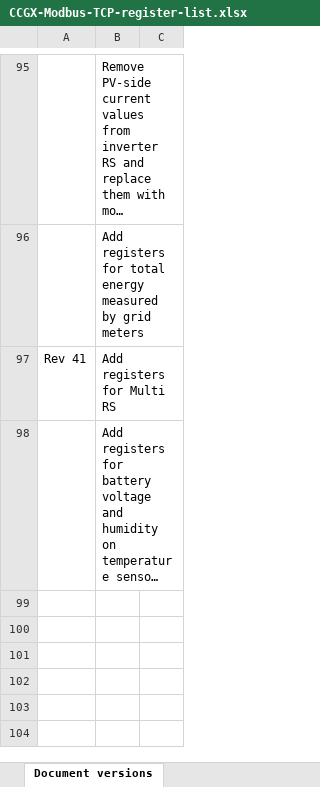
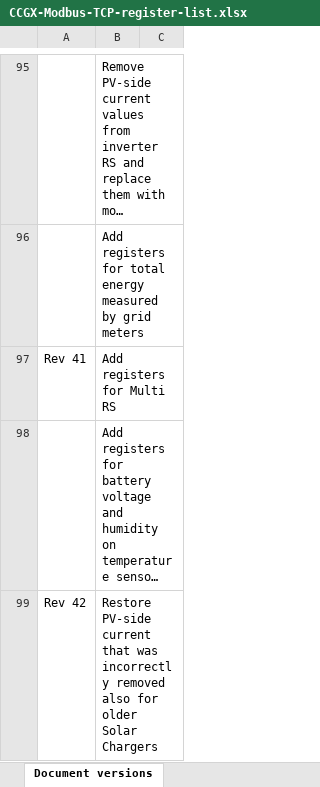
Before and after one commit to victronenergy/dbus_modbustcp, an Excel workbook: CCGX-Modbus-TCP-register-list.xlsx, sheet Document versions, drawn as a sheet; only a part is shown, gaps mark what is left out; long unchanged cells end in …; values as stored, in another font and other column widths than the file's, no borders; the diff names each change by its address in the sheet, - before the commit and + after, or states it on an @@ line.

```diff
--- a/CCGX-Modbus-TCP-register-list.xlsx (sheet Document versions)
+++ b/CCGX-Modbus-TCP-register-list.xlsx (sheet Document versions)
+row 99: Rev 42 | Restore PV-side current that was incorrectly removed also for older Solar Chargers
```
Also changed, not shown: sheet Field list.
